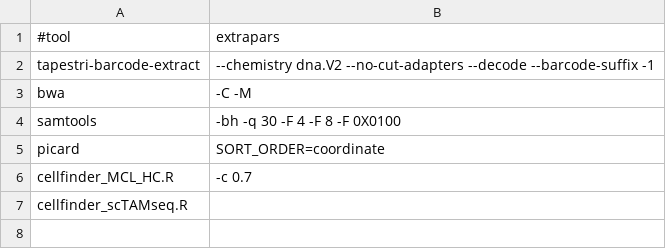
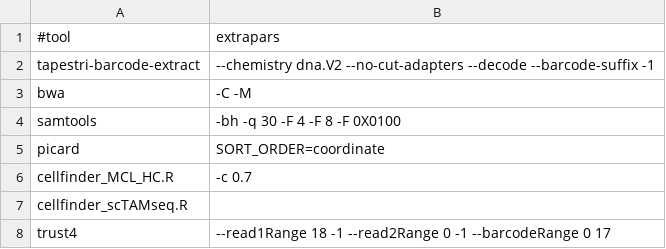
Before and after one commit to biocorecrg/nf-tapestri, a TSV file: dna_met/tools_opt.tsv, drawn as a sheet; the diff names each change by its address in the sheet, - before the commit and + after, or states it on an @@ line.

Commit message:
adding trust4

```diff
--- a/dna_met/tools_opt.tsv
+++ b/dna_met/tools_opt.tsv
+row 8: trust4 | --read1Range 18 -1 --read2Range 0 -1 --barcodeRange 0 17
```
Also changed, not shown: 3 other files.
